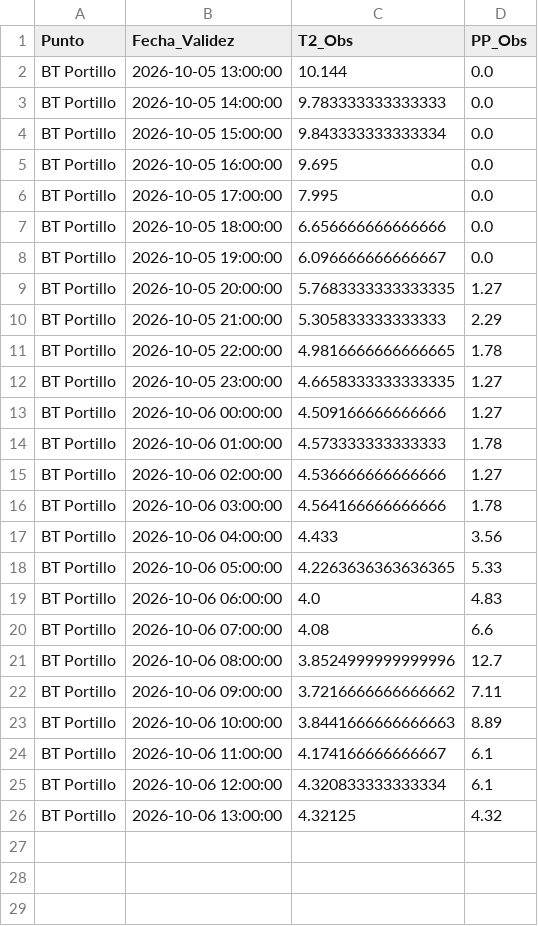
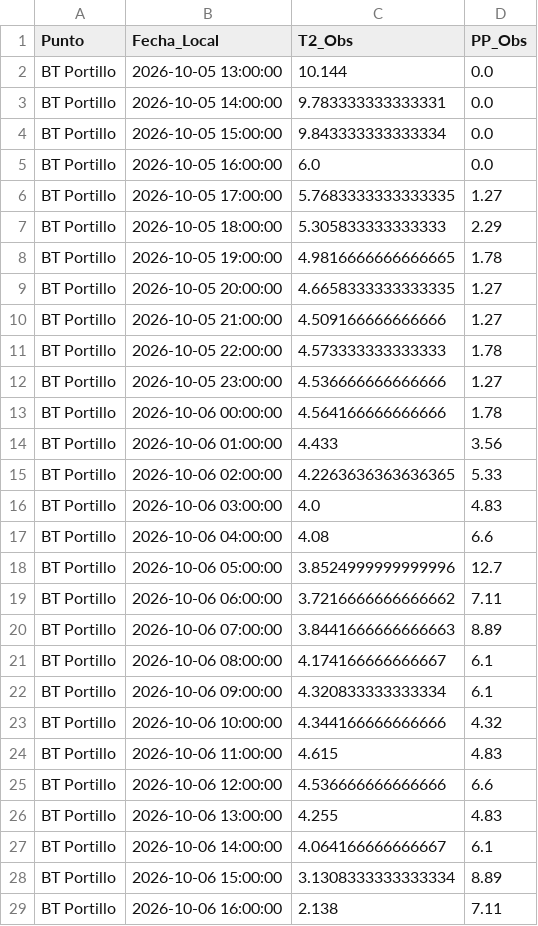
Before and after one commit to robleiva/pronostico-tinguiririca, a CSV file: historico/observaciones_ambient.csv, drawn as a sheet; only a part is shown; the diff covers the shown part only.

```diff
--- a/historico/observaciones_ambient.csv
+++ b/historico/observaciones_ambient.csv
@@ -1,26 +1,29 @@
-Punto,Fecha_Validez,T2_Obs,PP_Obs
+Punto,Fecha_Local,T2_Obs,PP_Obs
 BT Portillo,2026-10-05 13:00:00,10.144,0.0
-BT Portillo,2026-10-05 14:00:00,9.783333333333333,0.0
+BT Portillo,2026-10-05 14:00:00,9.783333333333331,0.0
 BT Portillo,2026-10-05 15:00:00,9.843333333333334,0.0
-BT Portillo,2026-10-05 16:00:00,9.695,0.0
-BT Portillo,2026-10-05 17:00:00,7.995,0.0
-BT Portillo,2026-10-05 18:00:00,6.656666666666666,0.0
-BT Portillo,2026-10-05 19:00:00,6.096666666666667,0.0
-BT Portillo,2026-10-05 20:00:00,5.7683333333333335,1.27
-BT Portillo,2026-10-05 21:00:00,5.305833333333333,2.29
-BT Portillo,2026-10-05 22:00:00,4.9816666666666665,1.78
-BT Portillo,2026-10-05 23:00:00,4.6658333333333335,1.27
-BT Portillo,2026-10-06 00:00:00,4.509166666666666,1.27
-BT Portillo,2026-10-06 01:00:00,4.573333333333333,1.78
-BT Portillo,2026-10-06 02:00:00,4.536666666666666,1.27
-BT Portillo,2026-10-06 03:00:00,4.564166666666666,1.78
-BT Portillo,2026-10-06 04:00:00,4.433,3.56
-BT Portillo,2026-10-06 05:00:00,4.2263636363636365,5.33
-BT Portillo,2026-10-06 06:00:00,4.0,4.83
-BT Portillo,2026-10-06 07:00:00,4.08,6.6
-BT Portillo,2026-10-06 08:00:00,3.8524999999999996,12.7
-BT Portillo,2026-10-06 09:00:00,3.7216666666666662,7.11
-BT Portillo,2026-10-06 10:00:00,3.8441666666666663,8.89
-BT Portillo,2026-10-06 11:00:00,4.174166666666667,6.1
-BT Portillo,2026-10-06 12:00:00,4.320833333333334,6.1
-BT Portillo,2026-10-06 13:00:00,4.32125,4.32
+BT Portillo,2026-10-05 16:00:00,6.0,0.0
+BT Portillo,2026-10-05 17:00:00,5.7683333333333335,1.27
+BT Portillo,2026-10-05 18:00:00,5.305833333333333,2.29
+BT Portillo,2026-10-05 19:00:00,4.9816666666666665,1.78
+BT Portillo,2026-10-05 20:00:00,4.6658333333333335,1.27
+BT Portillo,2026-10-05 21:00:00,4.509166666666666,1.27
+BT Portillo,2026-10-05 22:00:00,4.573333333333333,1.78
+BT Portillo,2026-10-05 23:00:00,4.536666666666666,1.27
+BT Portillo,2026-10-06 00:00:00,4.564166666666666,1.78
+BT Portillo,2026-10-06 01:00:00,4.433,3.56
+BT Portillo,2026-10-06 02:00:00,4.2263636363636365,5.33
+BT Portillo,2026-10-06 03:00:00,4.0,4.83
+BT Portillo,2026-10-06 04:00:00,4.08,6.6
+BT Portillo,2026-10-06 05:00:00,3.8524999999999996,12.7
+BT Portillo,2026-10-06 06:00:00,3.7216666666666662,7.11
+BT Portillo,2026-10-06 07:00:00,3.8441666666666663,8.89
+BT Portillo,2026-10-06 08:00:00,4.174166666666667,6.1
+BT Portillo,2026-10-06 09:00:00,4.320833333333334,6.1
+BT Portillo,2026-10-06 10:00:00,4.344166666666666,4.32
+BT Portillo,2026-10-06 11:00:00,4.615,4.83
+BT Portillo,2026-10-06 12:00:00,4.536666666666666,6.6
+BT Portillo,2026-10-06 13:00:00,4.255,4.83
+BT Portillo,2026-10-06 14:00:00,4.064166666666667,6.1
+BT Portillo,2026-10-06 15:00:00,3.1308333333333334,8.89
+BT Portillo,2026-10-06 16:00:00,2.138,7.11
```
Also changed, not shown: 25 added rows elsewhere in this file, 1 other file.
